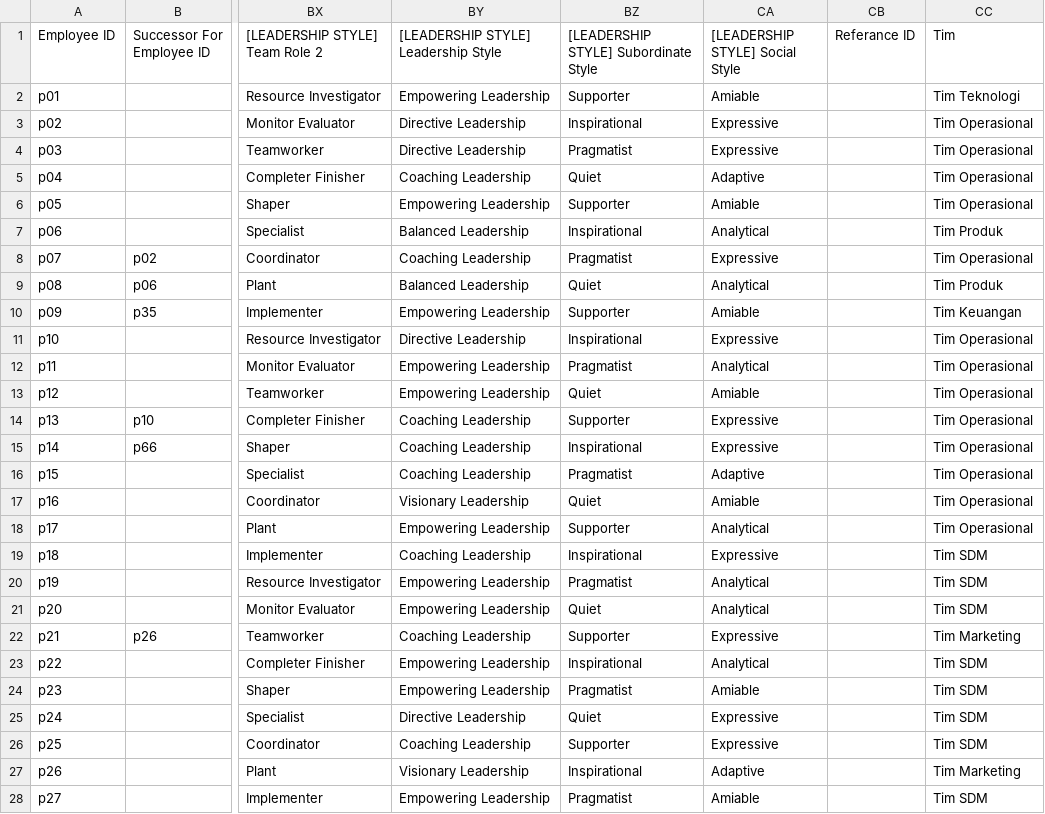
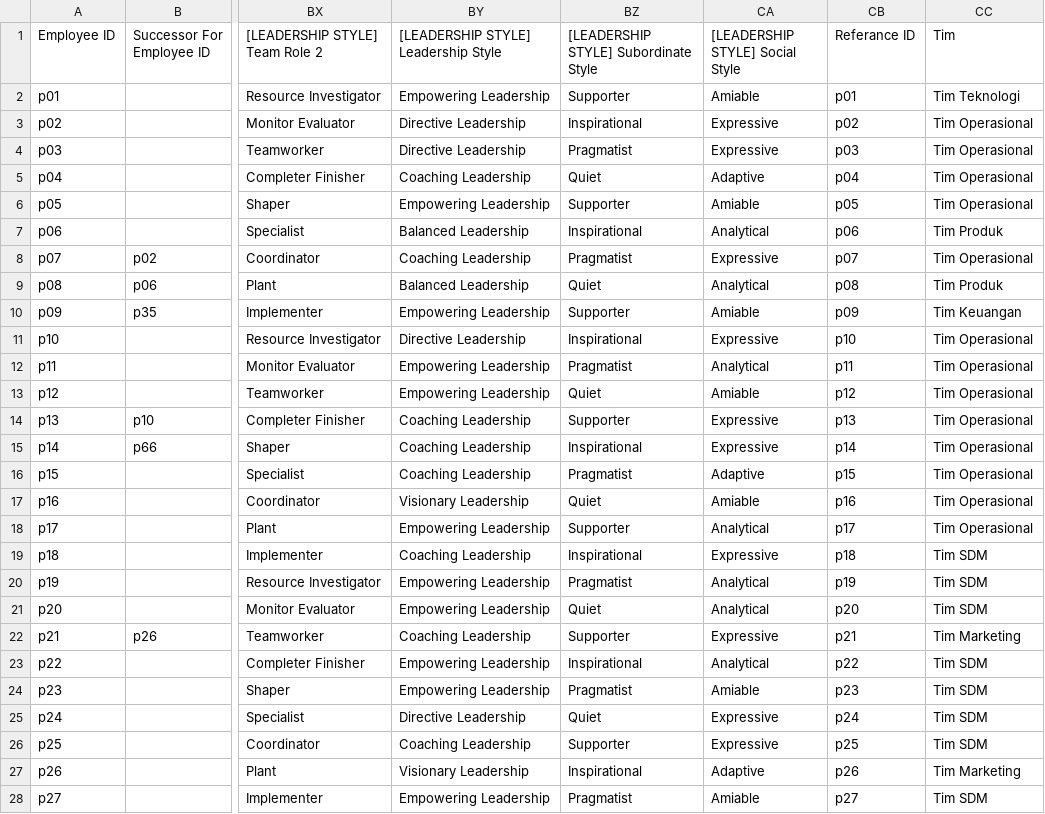
Before and after one commit to design-gti/kelola-demo-version, a CSV file: public/data/tdp-employees.csv, drawn as a sheet; only a part is shown, gaps mark what is left out; the diff covers the shown part only; the diff names each change by its address in the sheet, - before the commit and + after, or states it on an @@ line.

```diff
--- a/public/data/tdp-employees.csv
+++ b/public/data/tdp-employees.csv
-CB2 (Referance ID): (empty)
+CB2 (Referance ID): p01
-CB3 (Referance ID): (empty)
+CB3 (Referance ID): p02
-CB4 (Referance ID): (empty)
+CB4 (Referance ID): p03
-CB5 (Referance ID): (empty)
+CB5 (Referance ID): p04
-CB6 (Referance ID): (empty)
+CB6 (Referance ID): p05
-CB7 (Referance ID): (empty)
+CB7 (Referance ID): p06
-CB8 (Referance ID): (empty)
+CB8 (Referance ID): p07
-CB9 (Referance ID): (empty)
+CB9 (Referance ID): p08
-CB10 (Referance ID): (empty)
+CB10 (Referance ID): p09
-CB11 (Referance ID): (empty)
+CB11 (Referance ID): p10
-CB12 (Referance ID): (empty)
+CB12 (Referance ID): p11
-CB13 (Referance ID): (empty)
+CB13 (Referance ID): p12
-CB14 (Referance ID): (empty)
+CB14 (Referance ID): p13
-CB15 (Referance ID): (empty)
+CB15 (Referance ID): p14
-CB16 (Referance ID): (empty)
+CB16 (Referance ID): p15
-CB17 (Referance ID): (empty)
+CB17 (Referance ID): p16
-CB18 (Referance ID): (empty)
+CB18 (Referance ID): p17
-CB19 (Referance ID): (empty)
+CB19 (Referance ID): p18
-CB20 (Referance ID): (empty)
+CB20 (Referance ID): p19
-CB21 (Referance ID): (empty)
+CB21 (Referance ID): p20
-CB22 (Referance ID): (empty)
+CB22 (Referance ID): p21
-CB23 (Referance ID): (empty)
+CB23 (Referance ID): p22
-CB24 (Referance ID): (empty)
+CB24 (Referance ID): p23
-CB25 (Referance ID): (empty)
+CB25 (Referance ID): p24
-CB26 (Referance ID): (empty)
+CB26 (Referance ID): p25
-CB27 (Referance ID): (empty)
+CB27 (Referance ID): p26
-CB28 (Referance ID): (empty)
+CB28 (Referance ID): p27
```
Also changed, not shown: 85 edited cells elsewhere in this file, 35 other files.
